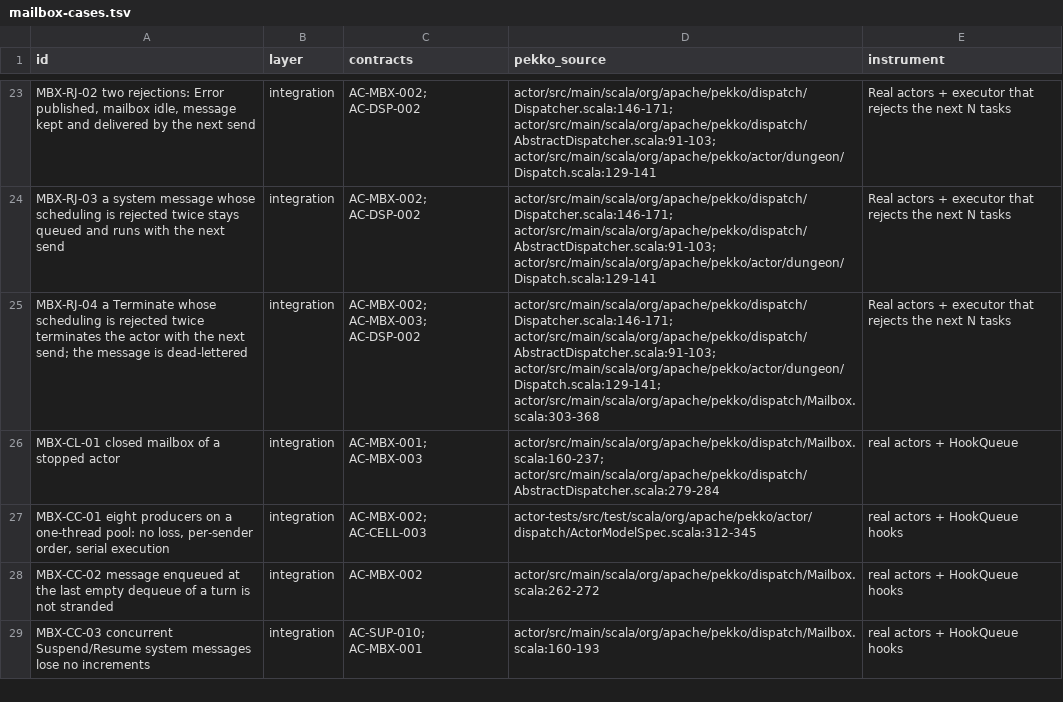
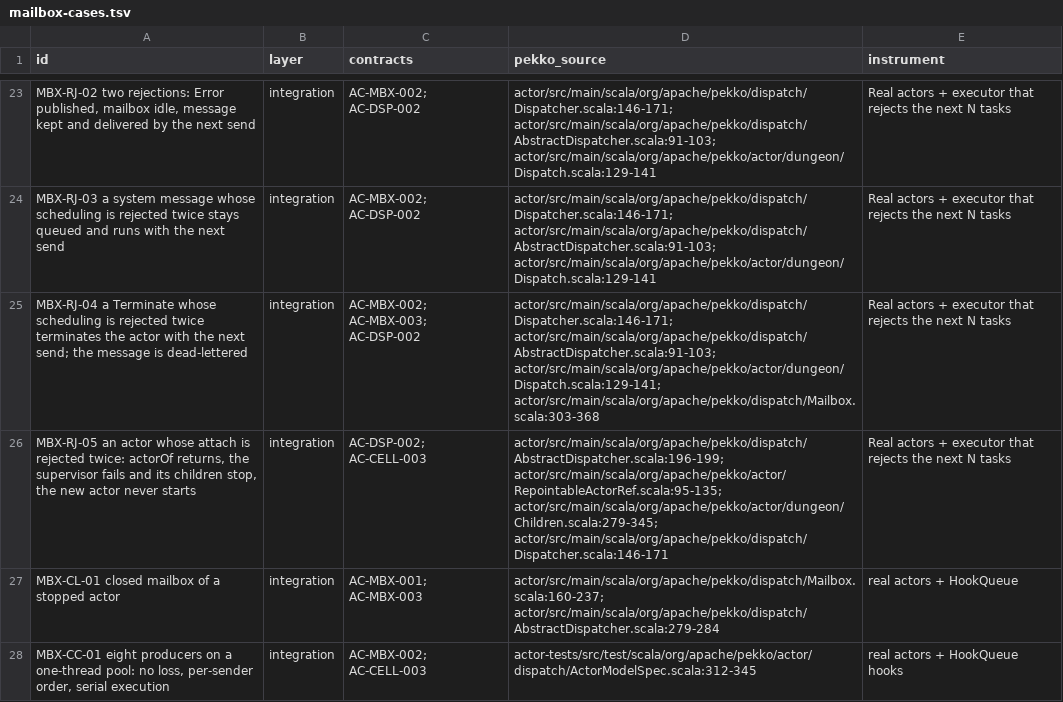
Before and after one commit to getsyntegrity/rakka, a TSV file: cases/oracle-only/mailbox-cases.tsv, drawn as a sheet; only a part is shown, gaps mark what is left out; the shorter side is filled out with more unchanged rows.

```diff
--- a/cases/oracle-only/mailbox-cases.tsv
+++ b/cases/oracle-only/mailbox-cases.tsv
@@ -25,2 +25,3 @@ MBX-RJ-03 a system message whose scheduling is rejected twice stays queued and r
 MBX-RJ-04 a Terminate whose scheduling is rejected twice terminates the actor with the next send; the message is dead-lettered	integration	AC-MBX-002; AC-MBX-003; AC-DSP-002	actor/src/main/scala/org/apache/pekko/dispatch/Dispatcher.scala:146-171; actor/src/main/scala/org/apache/pekko/dispatch/AbstractDispatcher.scala:91-103; actor/src/main/scala/org/apache/pekko/actor/dungeon/Dispatch.scala:129-141; actor/src/main/scala/org/apache/pekko/dispatch/Mailbox.scala:303-368	Real actors + executor that rejects the next N tasks
+MBX-RJ-05 an actor whose attach is rejected twice: actorOf returns, the supervisor fails and its children stop, the new actor never starts	integration	AC-DSP-002; AC-CELL-003	actor/src/main/scala/org/apache/pekko/dispatch/AbstractDispatcher.scala:196-199; actor/src/main/scala/org/apache/pekko/actor/RepointableActorRef.scala:95-135; actor/src/main/scala/org/apache/pekko/actor/dungeon/Children.scala:279-345; actor/src/main/scala/org/apache/pekko/dispatch/Dispatcher.scala:146-171	Real actors + executor that rejects the next N tasks
 MBX-CL-01 closed mailbox of a stopped actor	integration	AC-MBX-001; AC-MBX-003	actor/src/main/scala/org/apache/pekko/dispatch/Mailbox.scala:160-237; actor/src/main/scala/org/apache/pekko/dispatch/AbstractDispatcher.scala:279-284	real actors + HookQueue
```
Also changed, not shown: docs/contract-map.tsv, docs/decisions/register.tsv, 23 other files.
